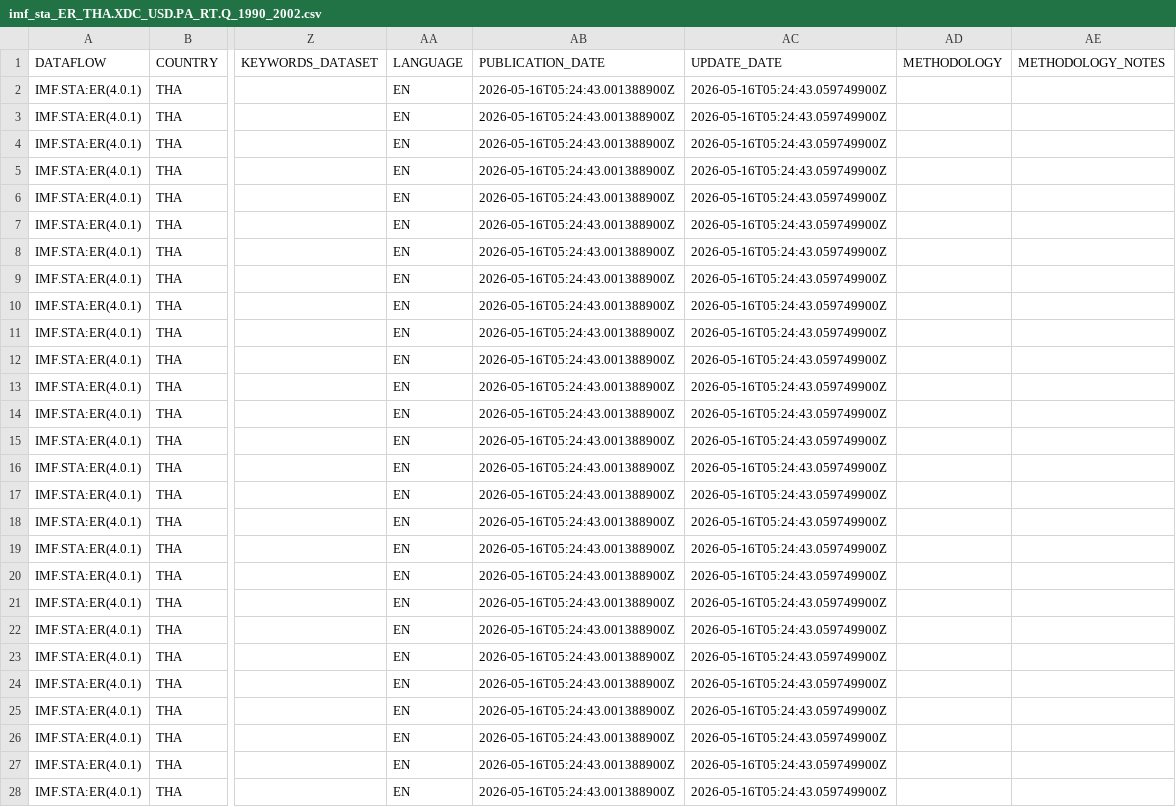
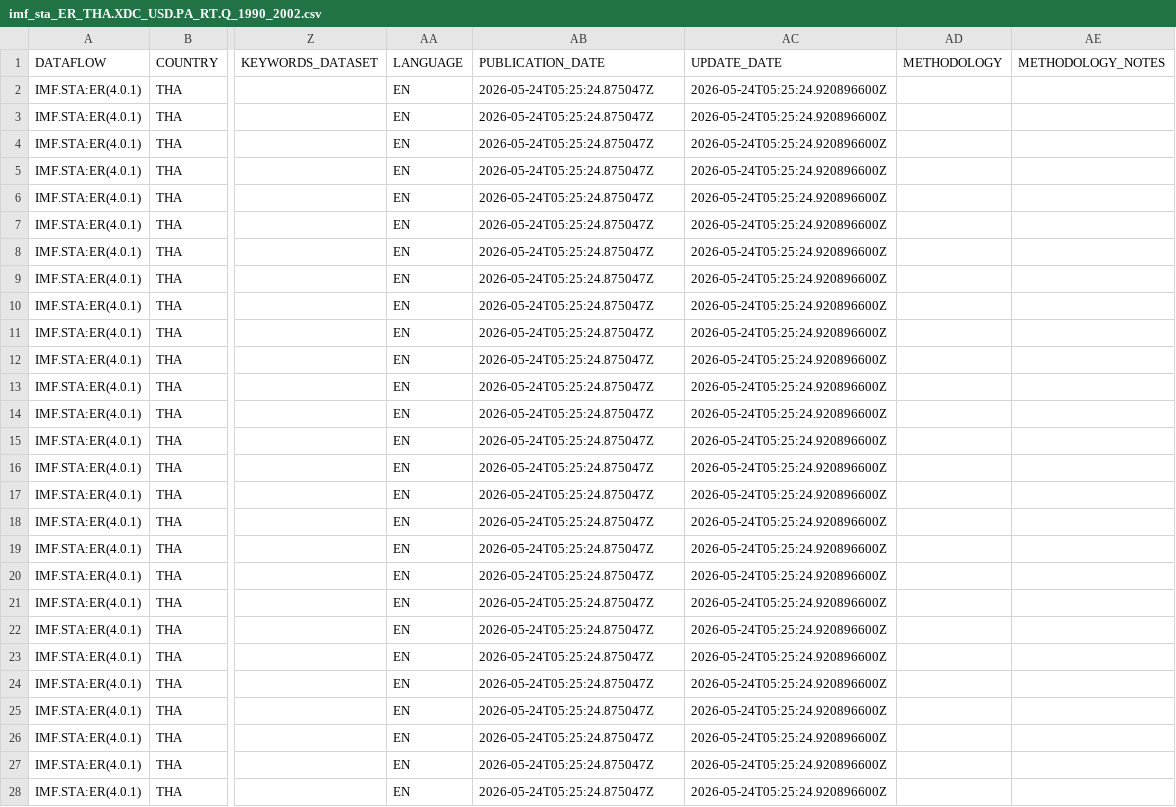
Before and after one commit to thedavidhk/mwi_wirtschaftsbeziehungen, a CSV file: data/cache/imf_sta_ER_THA.XDC_USD.PA_RT.Q_1990_2002.csv, drawn as a sheet; only a part is shown, gaps mark what is left out; the diff covers the shown part only; the diff names each change by its address in the sheet, - before the commit and + after, or states it on an @@ line.

```diff
--- a/data/cache/imf_sta_ER_THA.XDC_USD.PA_RT.Q_1990_2002.csv
+++ b/data/cache/imf_sta_ER_THA.XDC_USD.PA_RT.Q_1990_2002.csv
-AB2:AB28 (PUBLICATION_DATE): 2026-05-16T05:24:43.001388900Z
+AB2:AB28 (PUBLICATION_DATE): 2026-05-24T05:25:24.875047Z
-AC2:AC28 (UPDATE_DATE): 2026-05-16T05:24:43.059749900Z
+AC2:AC28 (UPDATE_DATE): 2026-05-24T05:25:24.920896600Z
```
Also changed, not shown: 50 edited cells elsewhere in this file, data/cache/fred_DCOILBRENTEU.csv, data/cache/fred_DCOILWTICO.csv, 31 other files.
